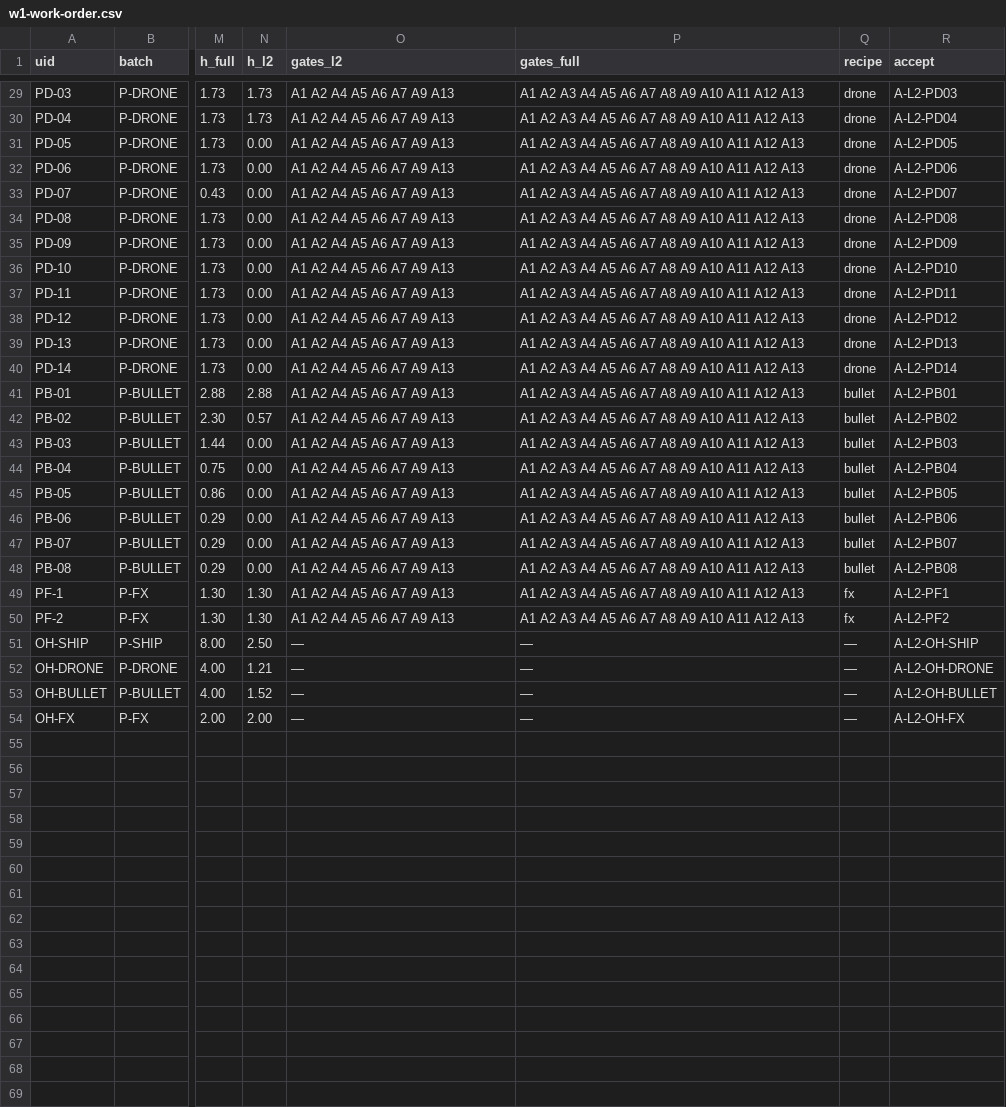
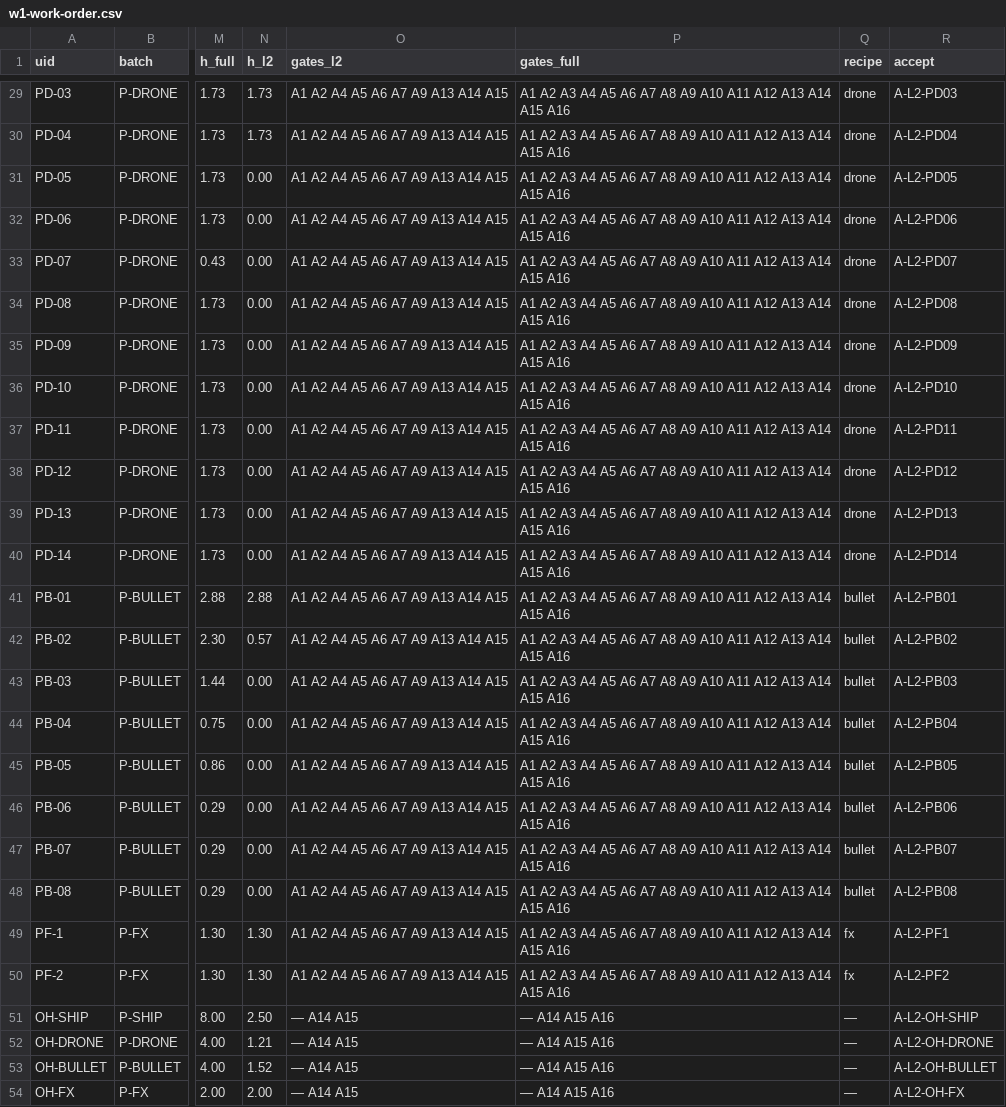
Before and after one commit to Nthanhbadboy/WindWings-Space-Shooter-game-play, a CSV file: docs/art-plan/w1-work-order.csv, drawn as a sheet; only a part is shown, gaps mark what is left out; the diff covers the shown part only; the diff names each change by its address in the sheet, - before the commit and + after, or states it on an @@ line.

```diff
--- a/docs/art-plan/w1-work-order.csv
+++ b/docs/art-plan/w1-work-order.csv
-O29:O50 (gates_l2): A1 A2 A4 A5 A6 A7 A9 A13
+O29:O50 (gates_l2): A1 A2 A4 A5 A6 A7 A9 A13 A14 A15
-P29:P50 (gates_full): …A12 A13
+P29:P50 (gates_full): …A12 A13 A14 A15 A16
-O51:O54 (gates_l2): —
+O51:O54 (gates_l2): — A14 A15
-P51:P54 (gates_full): —
+P51:P54 (gates_full): — A14 A15 A16
```
Also changed, not shown: 54 edited cells elsewhere in this file, docs/art-plan/s0-pilot-pack.csv, 5 other files.
